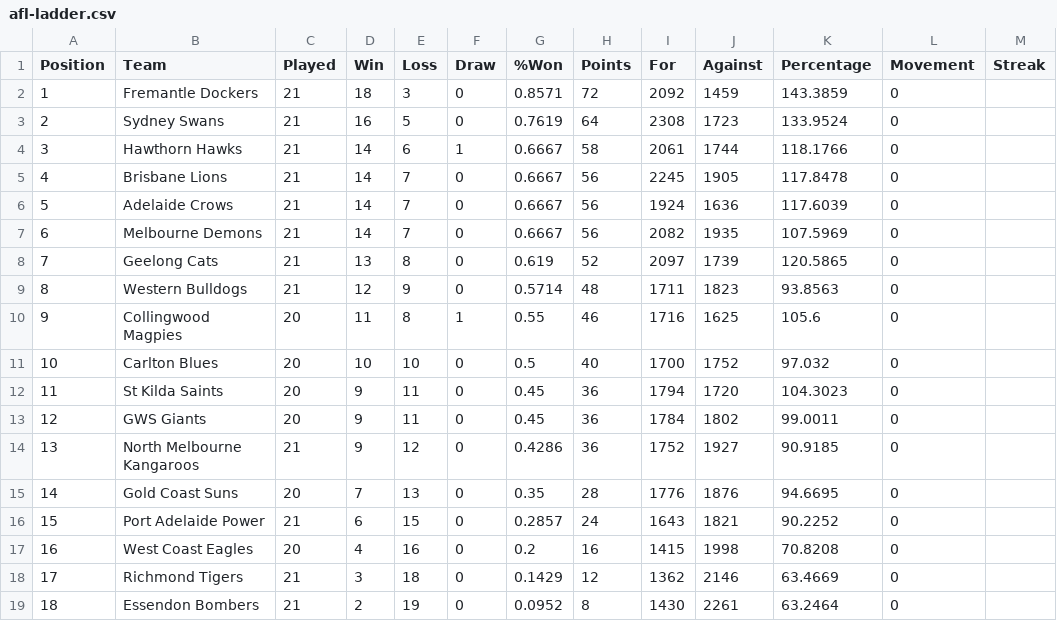
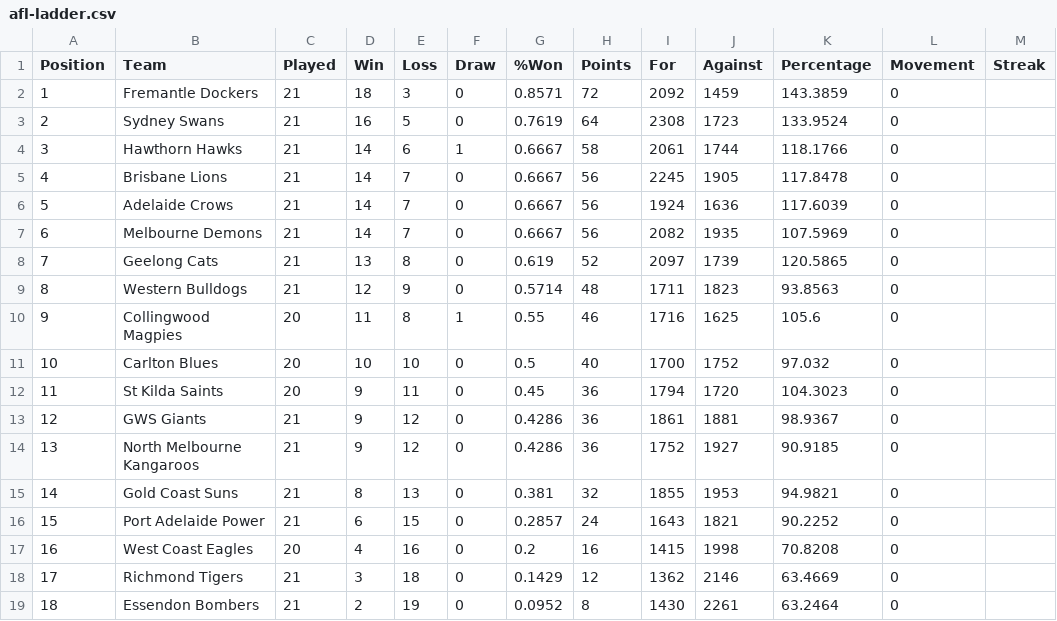
Before and after one commit to Big-Davo/2026-footy-picks, a CSV file: afl-ladder.csv, drawn as a sheet.

Commit message:
Update afl-ladder.csv (NRL R23)

```diff
--- a/afl-ladder.csv
+++ b/afl-ladder.csv
@@ -12,5 +12,5 @@ Position,Team,Played,Win,Loss,Draw,%Won,Points,For,Against,Percentage,Movement,S
 11,St Kilda Saints,20,9,11,0,0.45,36,1794,1720,104.3023,0,
-12,GWS Giants,20,9,11,0,0.45,36,1784,1802,99.0011,0,
+12,GWS Giants,21,9,12,0,0.4286,36,1861,1881,98.9367,0,
 13,North Melbourne Kangaroos,21,9,12,0,0.4286,36,1752,1927,90.9185,0,
-14,Gold Coast Suns,20,7,13,0,0.35,28,1776,1876,94.6695,0,
+14,Gold Coast Suns,21,8,13,0,0.381,32,1855,1953,94.9821,0,
 15,Port Adelaide Power,21,6,15,0,0.2857,24,1643,1821,90.2252,0,
```
